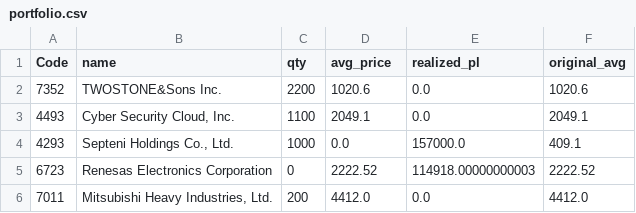
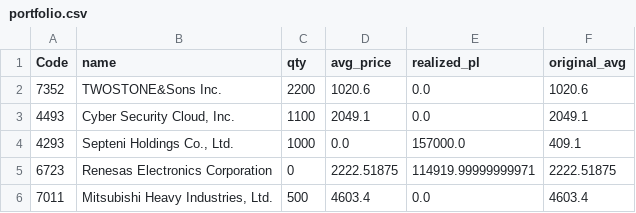
Before and after one commit to reiwa1019-cmyk/J_Phantom_Gear, a CSV file: portfolio.csv, drawn as a sheet.

Commit message:
Update portfolio.csv

```diff
--- a/portfolio.csv
+++ b/portfolio.csv
@@ -4,3 +4,3 @@ Code,name,qty,avg_price,realized_pl,original_avg
 4293,"Septeni Holdings Co., Ltd.",1000,0.0,157000.0,409.1
-6723,Renesas Electronics Corporation,0,2222.52,114918.00000000003,2222.52
-7011,"Mitsubishi Heavy Industries, Ltd.",200,4412.0,0.0,4412.0
+6723,Renesas Electronics Corporation,0,2222.51875,114919.99999999971,2222.51875
+7011,"Mitsubishi Heavy Industries, Ltd.",500,4603.4,0.0,4603.4
```
